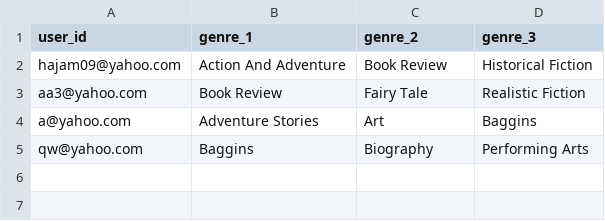
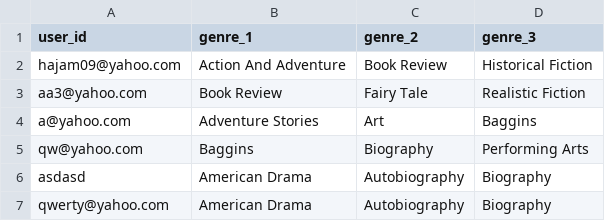
Before and after one commit to hajam09/booksystem, a CSV file: user_genre.csv, drawn as a sheet; the diff names each change by its address in the sheet, - before the commit and + after, or states it on an @@ line.

```diff
--- a/user_genre.csv
+++ b/user_genre.csv
+row 6: asdasd | American Drama | Autobiography | Biography
+row 7: qwerty@yahoo.com | American Drama | Autobiography | Biography
```
Also changed, not shown: 4 other files.
